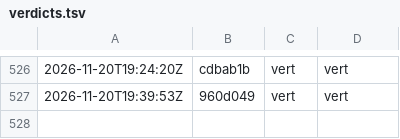
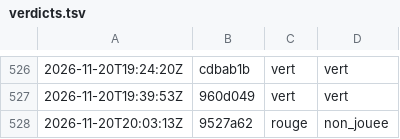
Before and after one commit to g-pliberal/retraitecomptenotionelle, a TSV file: .github/verdicts.tsv, drawn as a sheet; only a part is shown, gaps mark what is left out.

```diff
--- a/.github/verdicts.tsv
+++ b/.github/verdicts.tsv
@@ -527 +527,2 @@
 2026-11-20T19:39:53Z	960d049	vert	vert
+2026-11-20T20:03:13Z	9527a62	rouge	non_jouee
```
Also changed, not shown: 1 other file.
